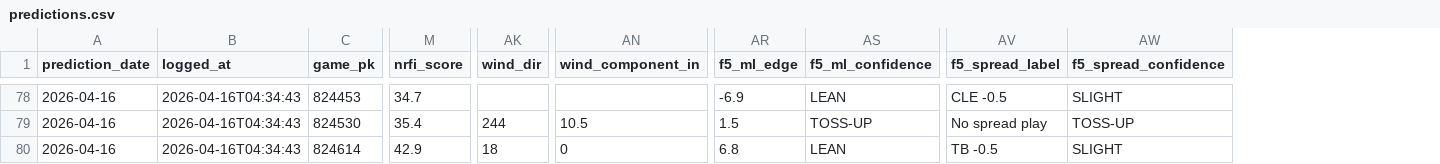
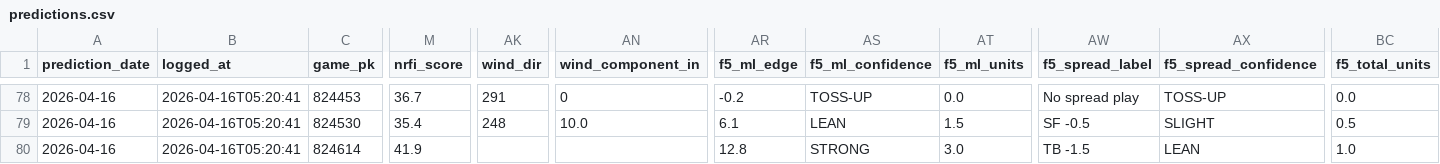
Before and after one commit to EvanOssege/NRFI, a CSV file: output/predictions.csv, drawn as a sheet; only a part is shown, gaps mark what is left out; addresses are those after the commit; the diff covers the shown part only; the diff names each change by its address in the sheet, - before the commit and + after, or states it on an @@ line.

```diff
--- a/output/predictions.csv
+++ b/output/predictions.csv
+column AT (f5_ml_units), rows 78-80: 0.0 | 1.5 | 3.0
+column BC (f5_total_units), rows 78-80: 0.0 | 0.5 | 1.0
-B78:B80 (logged_at): 2026-04-16T04:34:43
+B78:B80 (logged_at): 2026-04-16T05:20:41
-M78 (nrfi_score): 34.7
+M78 (nrfi_score): 36.7
-AK78 (wind_dir): (empty)
+AK78 (wind_dir): 291
-AN78 (wind_component_in): (empty)
+AN78 (wind_component_in): 0
-AR78 (f5_ml_edge): -6.9
+AR78 (f5_ml_edge): -0.2
-AS78 (f5_ml_confidence): LEAN
+AS78 (f5_ml_confidence): TOSS-UP
-AW78 (f5_spread_label): CLE -0.5
+AW78 (f5_spread_label): No spread play
-AX78 (f5_spread_confidence): SLIGHT
+AX78 (f5_spread_confidence): TOSS-UP
-AK79 (wind_dir): 244
+AK79 (wind_dir): 248
-AN79 (wind_component_in): 10.5
+AN79 (wind_component_in): 10.0
-AR79 (f5_ml_edge): 1.5
+AR79 (f5_ml_edge): 6.1
-AS79 (f5_ml_confidence): TOSS-UP
+AS79 (f5_ml_confidence): LEAN
-AW79 (f5_spread_label): No spread play
+AW79 (f5_spread_label): SF -0.5
-AX79 (f5_spread_confidence): TOSS-UP
+AX79 (f5_spread_confidence): SLIGHT
-M80 (nrfi_score): 42.9
+M80 (nrfi_score): 41.9
-AK80 (wind_dir): 18
+AK80 (wind_dir): (empty)
-AN80 (wind_component_in): 0
+AN80 (wind_component_in): (empty)
-AR80 (f5_ml_edge): 6.8
+AR80 (f5_ml_edge): 12.8
-AS80 (f5_ml_confidence): LEAN
+AS80 (f5_ml_confidence): STRONG
-AW80 (f5_spread_label): TB -0.5
+AW80 (f5_spread_label): TB -1.5
-AX80 (f5_spread_confidence): SLIGHT
+AX80 (f5_spread_confidence): LEAN
```
Also changed, not shown: 55 edited cells elsewhere in this file, output/outcomes.csv, 3 other files.
